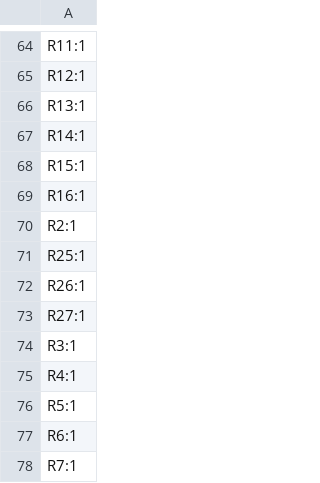
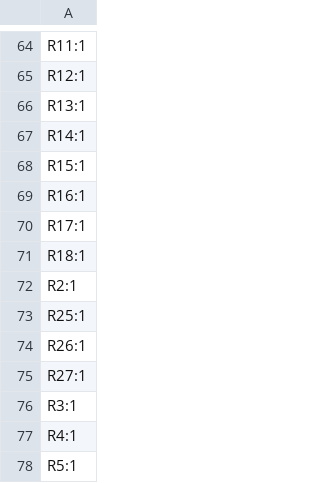
Before and after one commit to danngreen/ir-remote, a CSV file: pcb/production/designators.csv, drawn as a sheet; only a part is shown, gaps mark what is left out; the shorter side is filled out with more unchanged rows; the diff names each change by its address in the sheet, - before the commit and + after, or states it on an @@ line.

```diff
--- a/pcb/production/designators.csv
+++ b/pcb/production/designators.csv
+row 70: R17:1
+row 71: R18:1
```
Also changed, not shown: pcb/production/bom.csv, pcb/production/positions.csv, 4 other files.
